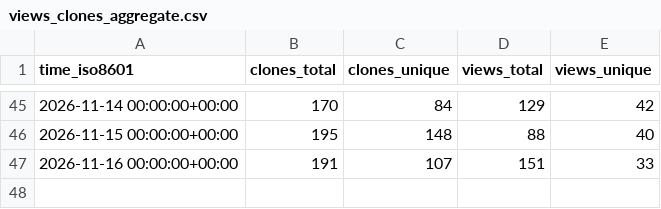
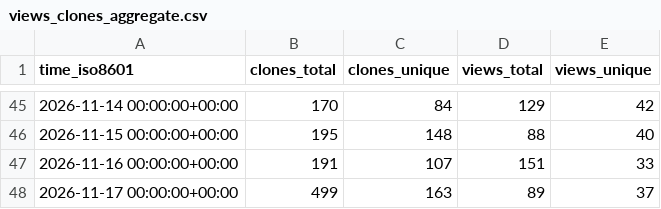
Before and after one commit to rokath/trice, a CSV file: rokath/trice/ghrs-data/views_clones_aggregate.csv, drawn as a sheet; only a part is shown, gaps mark what is left out.

```diff
--- a/rokath/trice/ghrs-data/views_clones_aggregate.csv
+++ b/rokath/trice/ghrs-data/views_clones_aggregate.csv
@@ -47 +47,2 @@ time_iso8601,clones_total,clones_unique,views_total,views_unique
 2026-11-16 00:00:00+00:00,191,107,151,33
+2026-11-17 00:00:00+00:00,499,163,89,37
```
Also changed, not shown: 1 other file.
